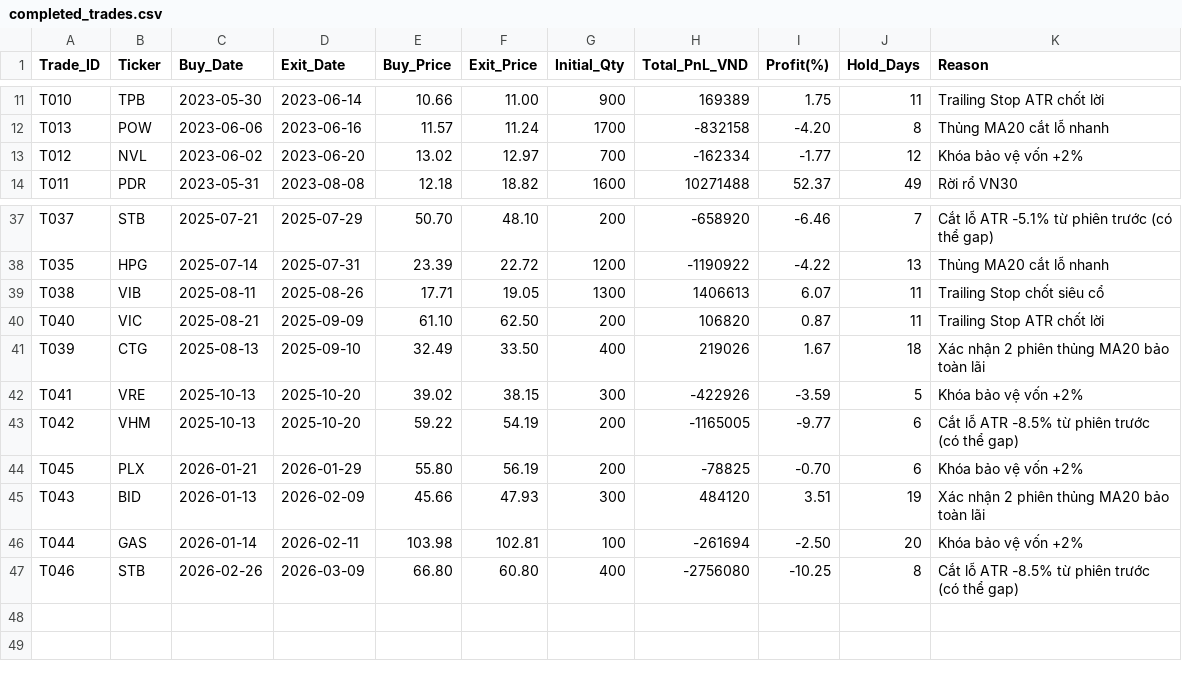
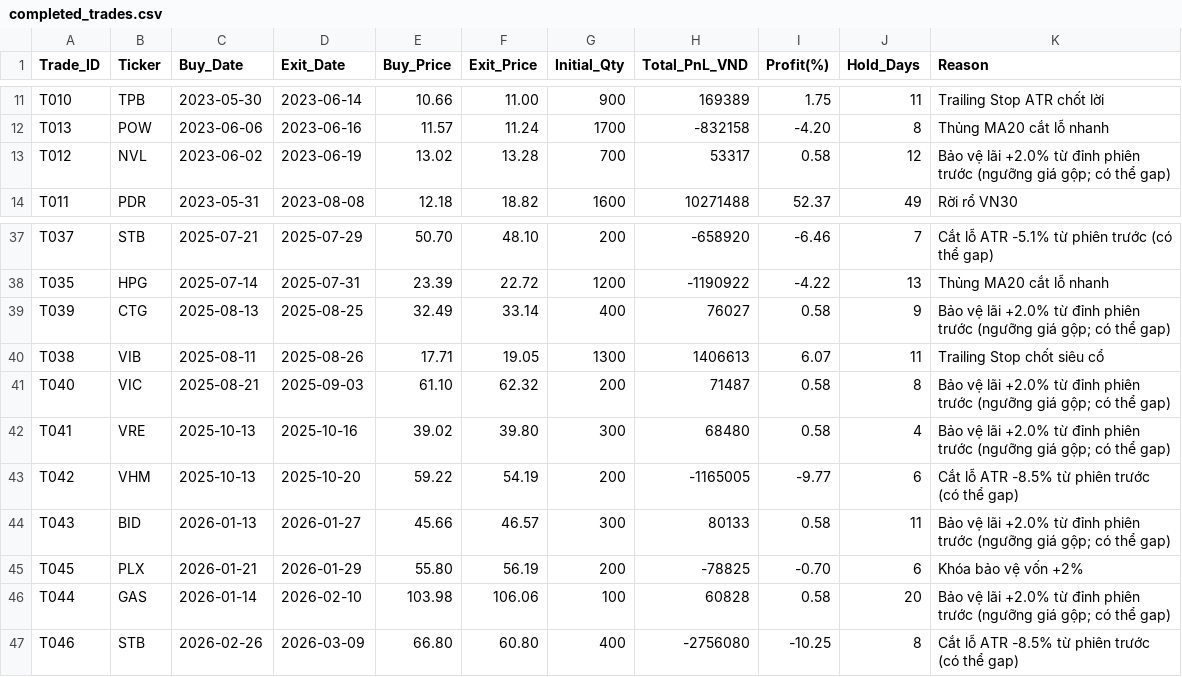
Before and after one commit to baoduonght/vnindexcycle, a CSV file: completed_trades.csv, drawn as a sheet; only a part is shown, gaps mark what is left out.

```diff
--- a/completed_trades.csv
+++ b/completed_trades.csv
@@ -12,3 +12,3 @@ T010,TPB,2023-05-30,2023-06-14,10.66,11.00,900,169389,1.75,11,Trailing Stop ATR
 T013,POW,2023-06-06,2023-06-16,11.57,11.24,1700,-832158,-4.20,8,Thủng MA20 cắt lỗ nhanh
-T012,NVL,2023-06-02,2023-06-20,13.02,12.97,700,-162334,-1.77,12,Khóa bảo vệ vốn +2%
+T012,NVL,2023-06-02,2023-06-19,13.02,13.28,700,53317,0.58,12,Bảo vệ lãi +2.0% từ đỉnh phiên trước (ngưỡng giá gộp; có thể gap)
 T011,PDR,2023-05-31,2023-08-08,12.18,18.82,1600,10271488,52.37,49,Rời rổ VN30
@@ -38,10 +38,10 @@ T037,STB,2025-07-21,2025-07-29,50.70,48.10,200,-658920,-6.46,7,Cắt lỗ ATR -5
 T035,HPG,2025-07-14,2025-07-31,23.39,22.72,1200,-1190922,-4.22,13,Thủng MA20 cắt lỗ nhanh
+T039,CTG,2025-08-13,2025-08-25,32.49,33.14,400,76027,0.58,9,Bảo vệ lãi +2.0% từ đỉnh phiên trước (ngưỡng giá gộp; có thể gap)
 T038,VIB,2025-08-11,2025-08-26,17.71,19.05,1300,1406613,6.07,11,Trailing Stop chốt siêu cổ
-T040,VIC,2025-08-21,2025-09-09,61.10,62.50,200,106820,0.87,11,Trailing Stop ATR chốt lời
-T039,CTG,2025-08-13,2025-09-10,32.49,33.50,400,219026,1.67,18,Xác nhận 2 phiên thủng MA20 bảo toàn lãi
-T041,VRE,2025-10-13,2025-10-20,39.02,38.15,300,-422926,-3.59,5,Khóa bảo vệ vốn +2%
+T040,VIC,2025-08-21,2025-09-03,61.10,62.32,200,71487,0.58,8,Bảo vệ lãi +2.0% từ đỉnh phiên trước (ngưỡng giá gộp; có thể gap)
+T041,VRE,2025-10-13,2025-10-16,39.02,39.80,300,68480,0.58,4,Bảo vệ lãi +2.0% từ đỉnh phiên trước (ngưỡng giá gộp; có thể gap)
 T042,VHM,2025-10-13,2025-10-20,59.22,54.19,200,-1165005,-9.77,6,Cắt lỗ ATR -8.5% từ phiên trước (có thể gap)
+T043,BID,2026-01-13,2026-01-27,45.66,46.57,300,80133,0.58,11,Bảo vệ lãi +2.0% từ đỉnh phiên trước (ngưỡng giá gộp; có thể gap)
 T045,PLX,2026-01-21,2026-01-29,55.80,56.19,200,-78825,-0.70,6,Khóa bảo vệ vốn +2%
-T043,BID,2026-01-13,2026-02-09,45.66,47.93,300,484120,3.51,19,Xác nhận 2 phiên thủng MA20 bảo toàn lãi
-T044,GAS,2026-01-14,2026-02-11,103.98,102.81,100,-261694,-2.50,20,Khóa bảo vệ vốn +2%
+T044,GAS,2026-01-14,2026-02-10,103.98,106.06,100,60828,0.58,20,Bảo vệ lãi +2.0% từ đỉnh phiên trước (ngưỡng giá gộp; có thể gap)
 T046,STB,2026-02-26,2026-03-09,66.80,60.80,400,-2756080,-10.25,8,Cắt lỗ ATR -8.5% từ phiên trước (có thể gap)
```
Also changed, not shown: daily_nav.csv, trading_log.csv, 2 other files.
